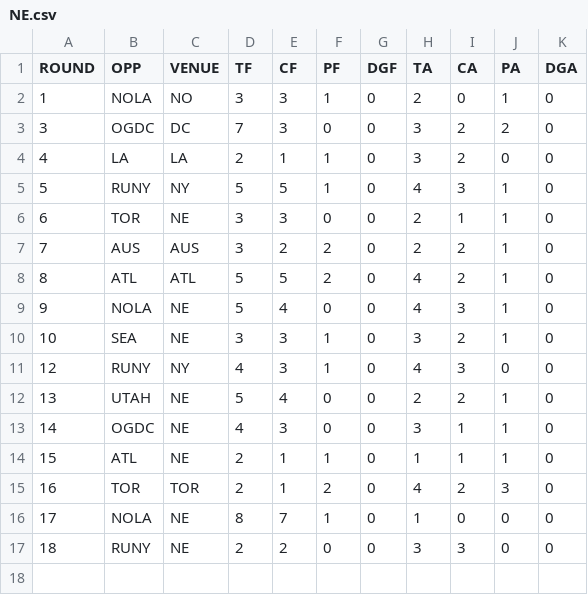
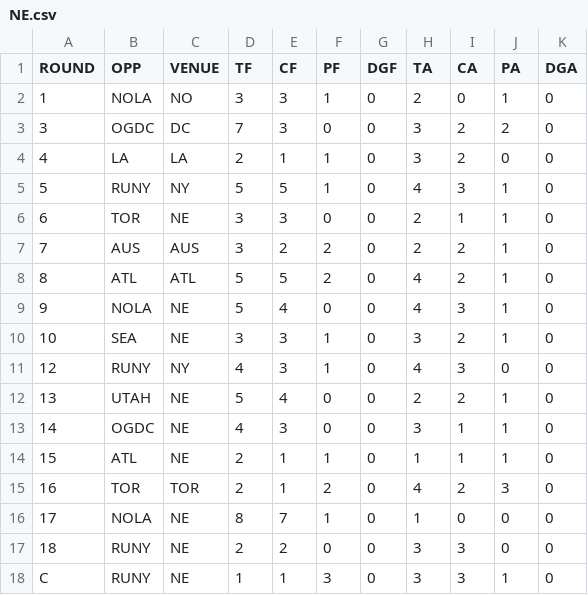
Before and after one commit to JoeJimFlood/RugbyPredictifier, a CSV file: 2022MLR/Score Tables/NE.csv, drawn as a sheet.

```diff
--- a/2022MLR/Score Tables/NE.csv
+++ b/2022MLR/Score Tables/NE.csv
@@ -17 +17,2 @@ ROUND,OPP,VENUE,TF,CF,PF,DGF,TA,CA,PA,DGA
 18,RUNY,NE,2,2,0,0,3,3,0,0
+C,RUNY,NE,1,1,3,0,3,3,1,0
```
Also changed, not shown: 2022MLR/Score Tables/HOU.csv, 2022MLR/Score Tables/RUNY.csv, 8 other files.
